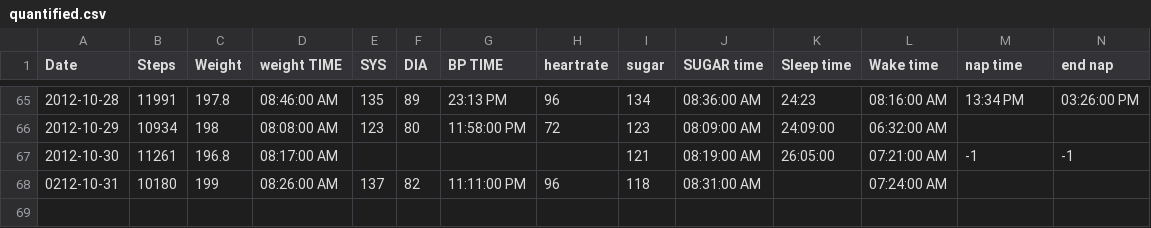
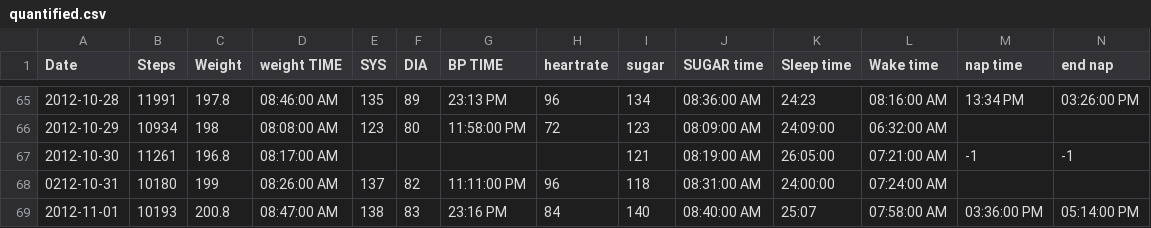
Before and after one commit to NakedMoleRatScientist/self-quantify, a CSV file: quantified.csv, drawn as a sheet; only a part is shown, gaps mark what is left out.

Commit message:
add data

```diff
--- a/quantified.csv
+++ b/quantified.csv
@@ -67,2 +67,3 @@ Date,Steps,Weight,weight TIME,SYS,DIA,BP TIME,heartrate,sugar,SUGAR time,Sleep t
 2012-10-30,11261,196.8,08:17:00 AM,,,,,121,08:19:00 AM,26:05:00,07:21:00 AM,-1,-1
-0212-10-31,10180,199,08:26:00 AM,137,82,11:11:00 PM,96,118,08:31:00 AM,,07:24:00 AM,,
+0212-10-31,10180,199,08:26:00 AM,137,82,11:11:00 PM,96,118,08:31:00 AM,24:00:00,07:24:00 AM,,
+2012-11-01,10193,200.8,08:47:00 AM,138,83,23:16 PM,84,140,08:40:00 AM,25:07,07:58:00 AM,03:36:00 PM,05:14:00 PM
```
